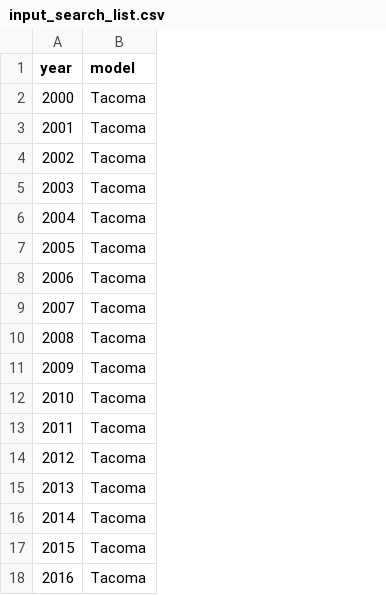
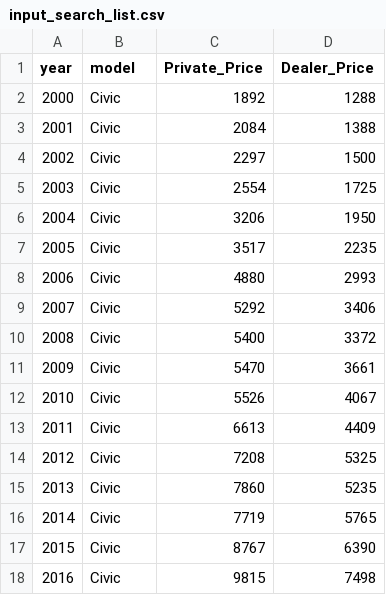
Before and after one commit to chriswernst/data-science-lessons, a CSV file: Twenty_Second_Lesson/input_search_list.csv, drawn as a sheet; the diff names each change by its address in the sheet, - before the commit and + after, or states it on an @@ line.

```diff
--- a/Twenty_Second_Lesson/input_search_list.csv
+++ b/Twenty_Second_Lesson/input_search_list.csv
+column C (Private_Price), rows 2-18: 1892 | 2084 | 2297 | 2554 | 3206 | 3517 | 4880 | 5292 | 5400 | 5470 | 5526 | 6613 | 7208 | 7860 | 7719 | 8767 | 9815
+column D (Dealer_Price), rows 2-18: 1288 | 1388 | 1500 | 1725 | 1950 | 2235 | 2993 | 3406 | 3372 | 3661 | 4067 | 4409 | 5325 | 5235 | 5765 | 6390 | 7498
-B2:B18 (model): Tacoma
+B2:B18 (model): Civic
```
Also changed, not shown: 1 other file.
